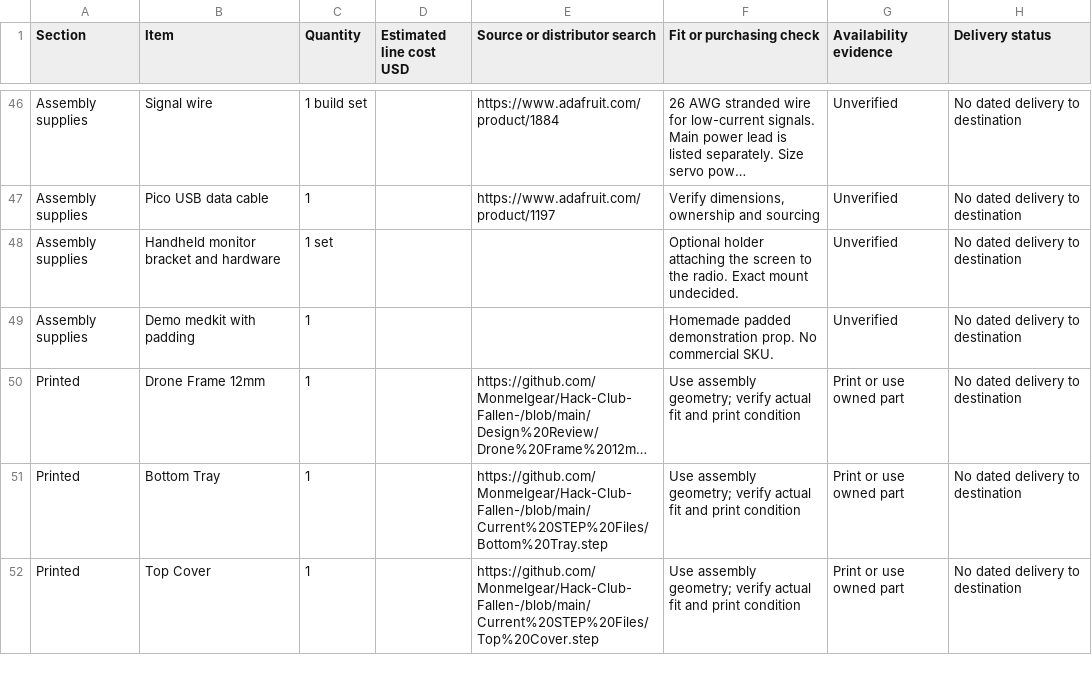
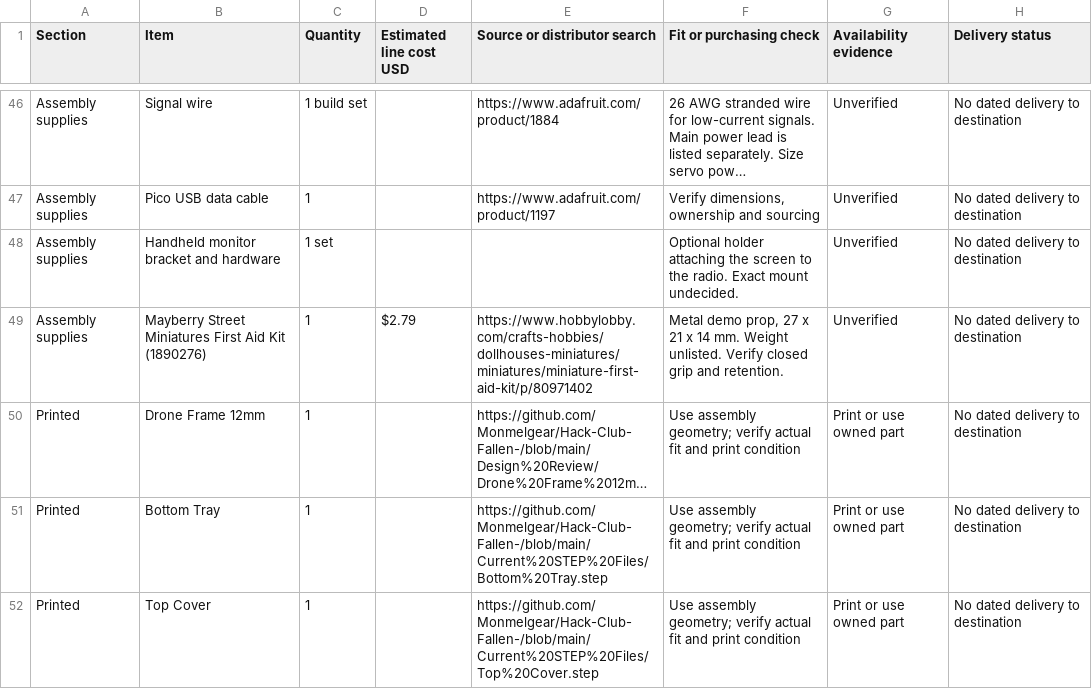
Before and after one commit to Monmelgear/Hack-Club-Fallen-, a CSV file: Design Review/Project BOM.csv, drawn as a sheet; only a part is shown, gaps mark what is left out; long unchanged cells end in …; the diff names each change by its address in the sheet, - before the commit and + after, or states it on an @@ line.

Commit message:
Link miniature first aid kit in Project BOM.csv

```diff
--- a/Design Review/Project BOM.csv
+++ b/Design Review/Project BOM.csv
-B49 (Item): Demo medkit with padding
+B49 (Item): Mayberry Street Miniatures First Aid Kit (1890276)
-D49 (Estimated line cost USD): (empty)
+D49 (Estimated line cost USD): $2.79
-E49 (Source or distributor search): (empty)
+E49 (Source or distributor search): https://www.hobbylobby.com/crafts-hobbies/dollhouses-miniatures/miniatures/miniature-first-aid-kit/p/80971402
-F49 (Fit or purchasing check): Homemade padded demonstration prop. No commercial SKU.
+F49 (Fit or purchasing check): Metal demo prop, 27 x 21 x 14 mm. Weight unlisted. Verify closed grip and retention.
```
